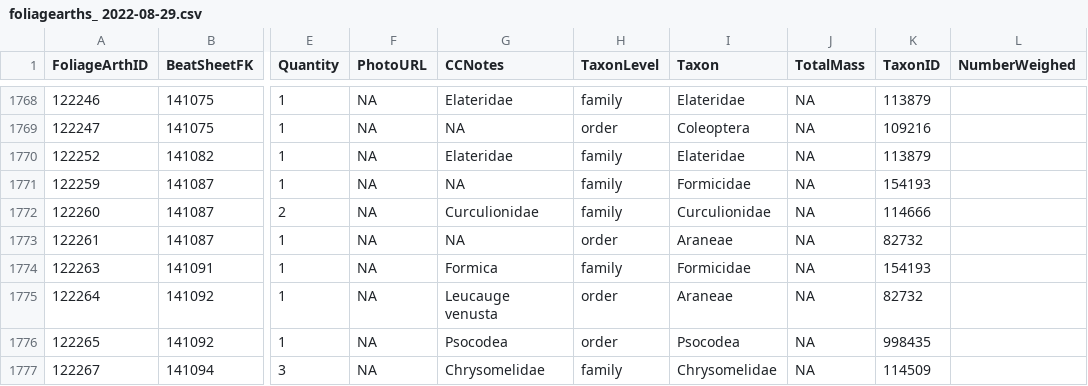
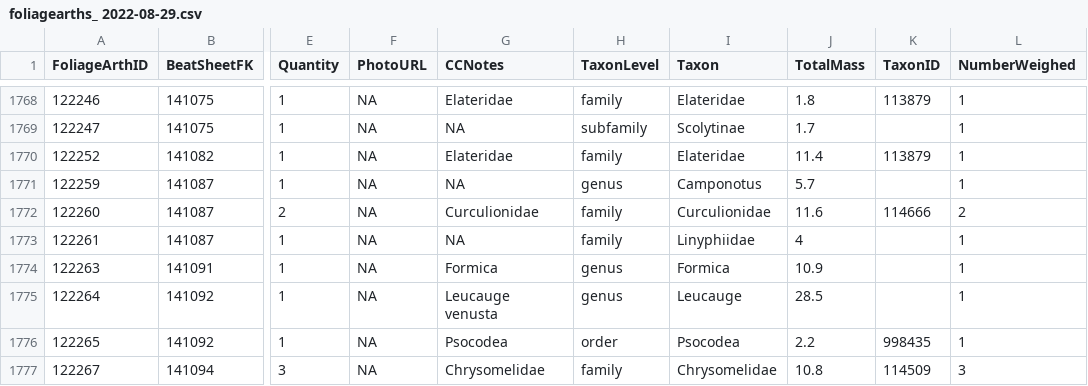
Before and after one commit to IREdwards27/arths-on-landscapes, a CSV file: data/foliagearths_ 2022-08-29.csv, drawn as a sheet; only a part is shown, gaps mark what is left out; the diff covers the shown part only; the diff names each change by its address in the sheet, - before the commit and + after, or states it on an @@ line.

```diff
--- a/data/foliagearths_ 2022-08-29.csv
+++ b/data/foliagearths_ 2022-08-29.csv
-J1768 (TotalMass): NA
+J1768 (TotalMass): 1.8
-L1768:L1771 (NumberWeighed): (empty)
+L1768:L1771 (NumberWeighed): 1
-H1769 (TaxonLevel): order
+H1769 (TaxonLevel): subfamily
-I1769 (Taxon): Coleoptera
+I1769 (Taxon): Scolytinae
-J1769 (TotalMass): NA
+J1769 (TotalMass): 1.7
-K1769 (TaxonID): 109216
+K1769 (TaxonID): (empty)
-J1770 (TotalMass): NA
+J1770 (TotalMass): 11.4
-H1771 (TaxonLevel): family
+H1771 (TaxonLevel): genus
-I1771 (Taxon): Formicidae
+I1771 (Taxon): Camponotus
-J1771 (TotalMass): NA
+J1771 (TotalMass): 5.7
-K1771 (TaxonID): 154193
+K1771 (TaxonID): (empty)
-J1772 (TotalMass): NA
+J1772 (TotalMass): 11.6
-L1772 (NumberWeighed): (empty)
+L1772 (NumberWeighed): 2
-H1773 (TaxonLevel): order
+H1773 (TaxonLevel): family
-I1773 (Taxon): Araneae
+I1773 (Taxon): Linyphiidae
-J1773 (TotalMass): NA
+J1773 (TotalMass): 4
-K1773 (TaxonID): 82732
+K1773 (TaxonID): (empty)
-L1773:L1776 (NumberWeighed): (empty)
+L1773:L1776 (NumberWeighed): 1
-H1774 (TaxonLevel): family
+H1774 (TaxonLevel): genus
-I1774 (Taxon): Formicidae
+I1774 (Taxon): Formica
-J1774 (TotalMass): NA
+J1774 (TotalMass): 10.9
-K1774 (TaxonID): 154193
+K1774 (TaxonID): (empty)
-H1775 (TaxonLevel): order
+H1775 (TaxonLevel): genus
-I1775 (Taxon): Araneae
+I1775 (Taxon): Leucauge
-J1775 (TotalMass): NA
+J1775 (TotalMass): 28.5
-K1775 (TaxonID): 82732
+K1775 (TaxonID): (empty)
-J1776 (TotalMass): NA
+J1776 (TotalMass): 2.2
-J1777 (TotalMass): NA
+J1777 (TotalMass): 10.8
-L1777 (NumberWeighed): (empty)
+L1777 (NumberWeighed): 3
```
Also changed, not shown: 110 edited cells elsewhere in this file, data/beatsheets_2022-08-16.csv.
